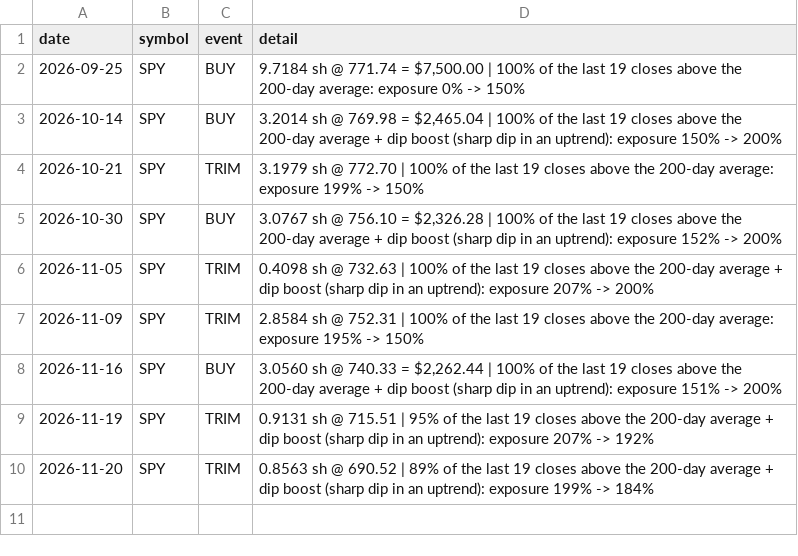
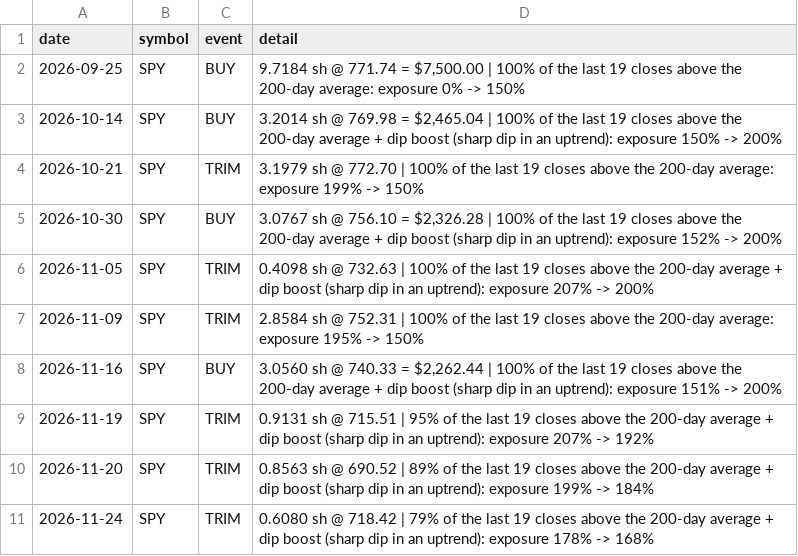
Before and after one commit to cashoutsav8-bit/stock-paper-bot, a CSV file: docs/strat_D/events.csv, drawn as a sheet.

```diff
--- a/docs/strat_D/events.csv
+++ b/docs/strat_D/events.csv
@@ -10 +10,2 @@ date,symbol,event,detail
 2026-11-20,SPY,TRIM,0.8563 sh @ 690.52 | 89% of the last 19 closes above the 200-day average + dip boost (sharp dip in an uptrend): exposure 199% -> 184%
+2026-11-24,SPY,TRIM,0.6080 sh @ 718.42 | 79% of the last 19 closes above the 200-day average + dip boost (sharp dip in an uptrend): exposure 178% -> 168%
```
Also changed, not shown: docs/strat_A/equity.csv, docs/strat_D/equity.csv, 7 other files.
